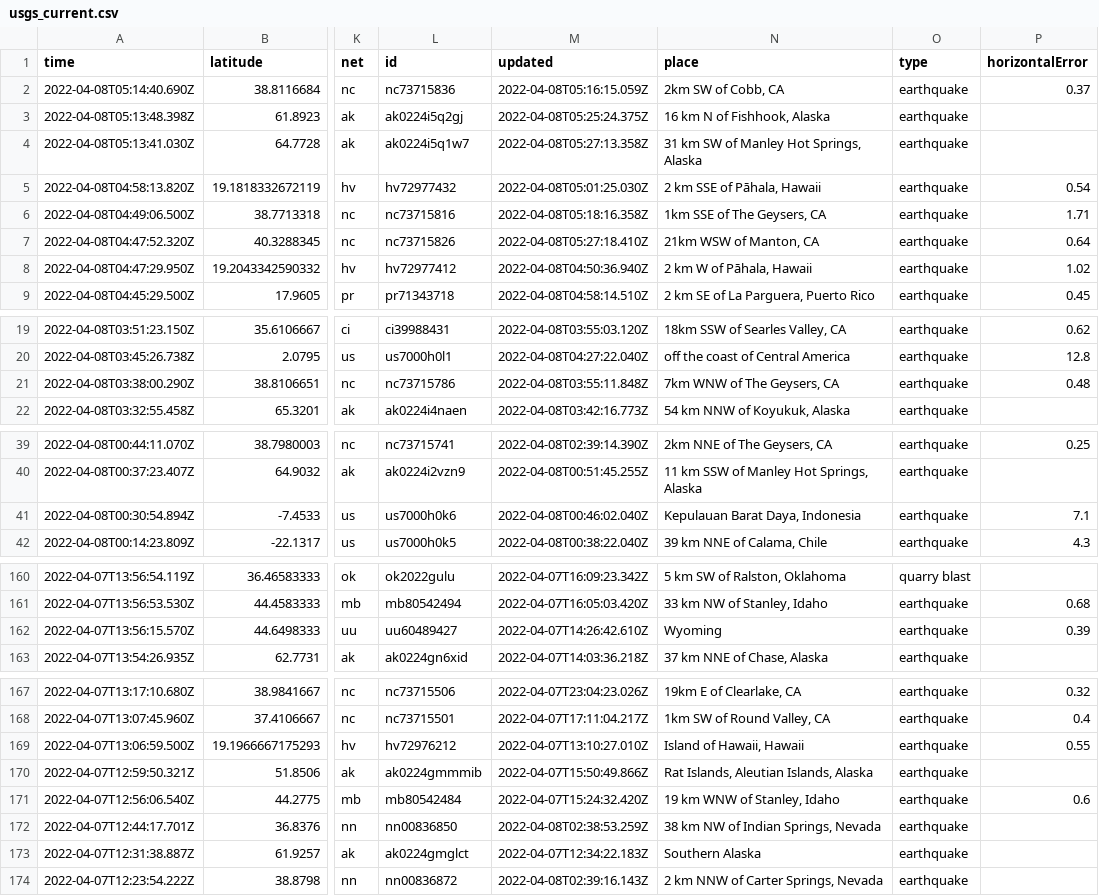
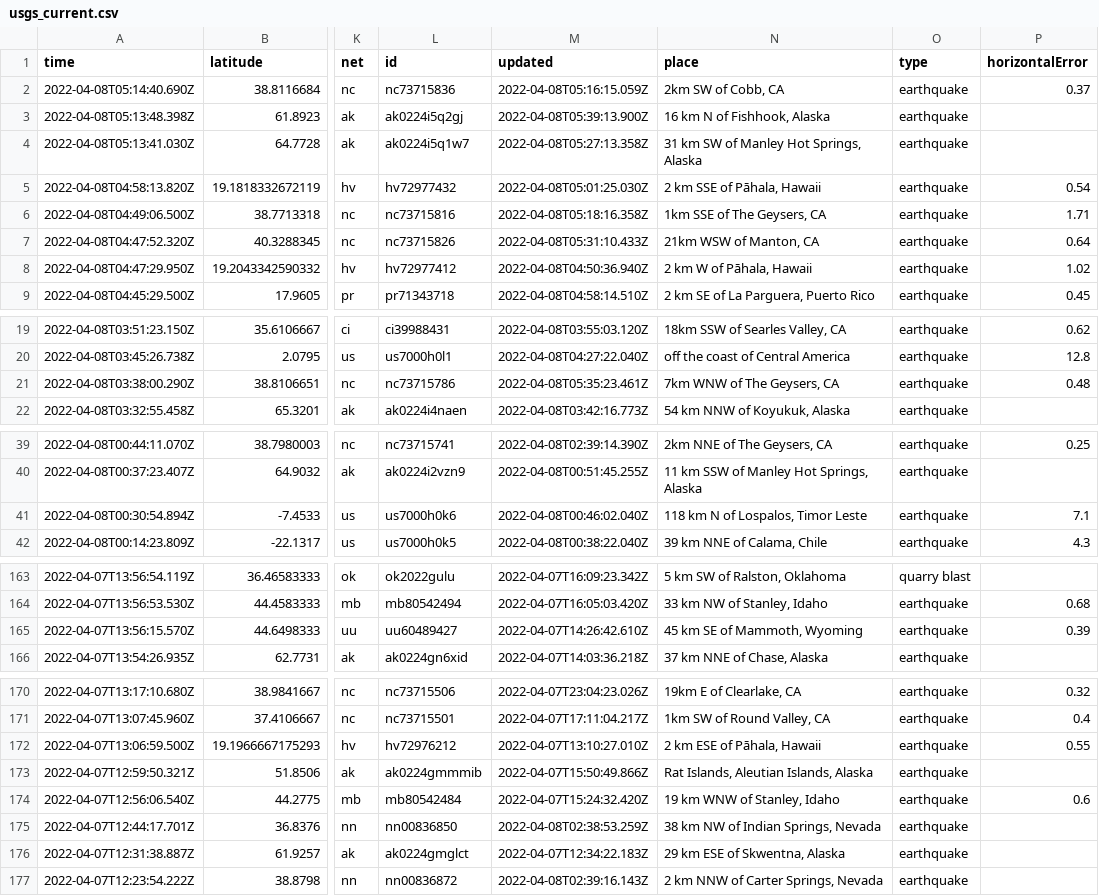
Before and after one commit to dlbranham/my-data-robot, a CSV file: usgs_current.csv, drawn as a sheet; only a part is shown, gaps mark what is left out; addresses are those after the commit; the diff covers the shown part only; the diff names each change by its address in the sheet, - before the commit and + after, or states it on an @@ line.

```diff
--- a/usgs_current.csv
+++ b/usgs_current.csv
-M3 (updated): 2022-04-08T05:25:24.375Z
+M3 (updated): 2022-04-08T05:39:13.900Z
-M7 (updated): 2022-04-08T05:27:18.410Z
+M7 (updated): 2022-04-08T05:31:10.433Z
-M21 (updated): 2022-04-08T03:55:11.848Z
+M21 (updated): 2022-04-08T05:35:23.461Z
-N41 (place): Kepulauan Barat Daya, Indonesia
+N41 (place): 118 km N of Lospalos, Timor Leste
-N165 (place): Wyoming
+N165 (place): 45 km SE of Mammoth, Wyoming
-N172 (place): Island of Hawaii, Hawaii
+N172 (place): 2 km ESE of Pāhala, Hawaii
-N176 (place): Southern Alaska
+N176 (place): 29 km ESE of Skwentna, Alaska
```
Also changed, not shown: 4 added rows, 2 removed rows and 2 edited cells elsewhere in this file.
